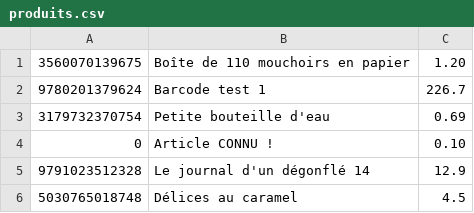
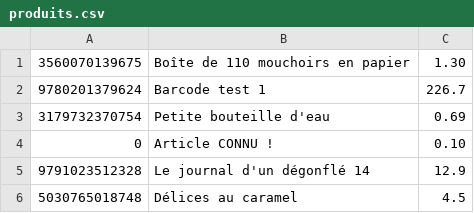
Before and after one commit to fdadeau/scanettePWA, a CSV file: webapp/produits.csv, drawn as a sheet.

Commit message:
update product list

```diff
--- a/webapp/produits.csv
+++ b/webapp/produits.csv
@@ -1,2 +1,2 @@
-3560070139675;Boîte de 110 mouchoirs en papier;1.20
+3560070139675;Boîte de 110 mouchoirs en papier;1.30
 9780201379624;Barcode test 1;226.7
```
